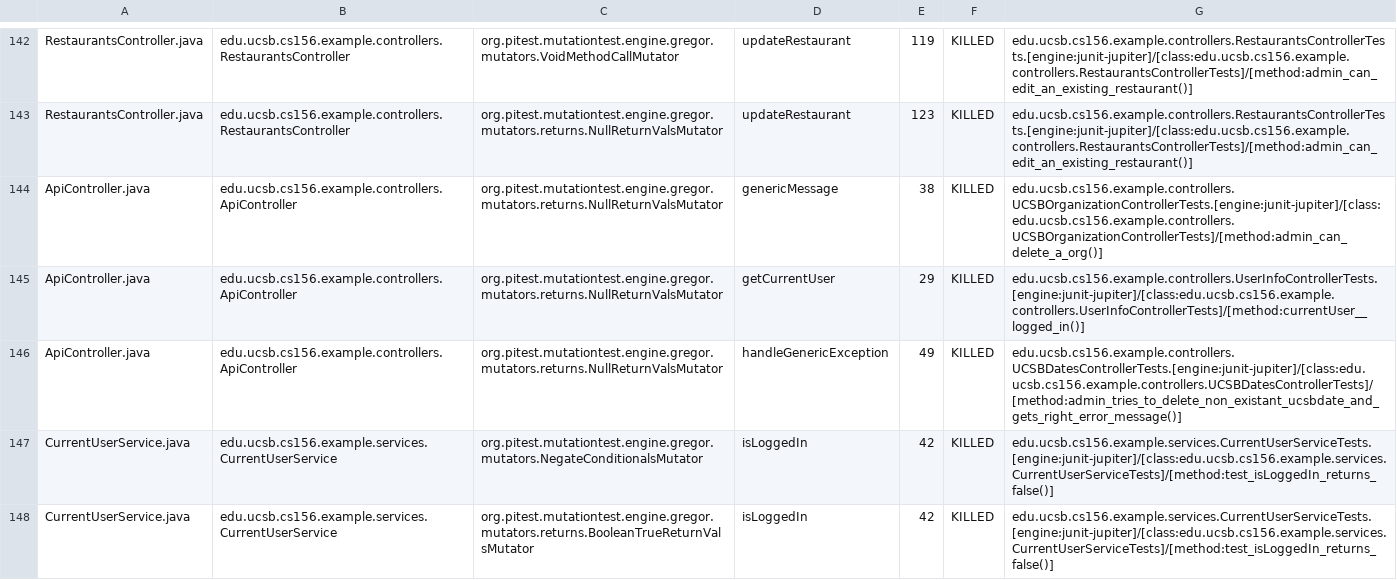
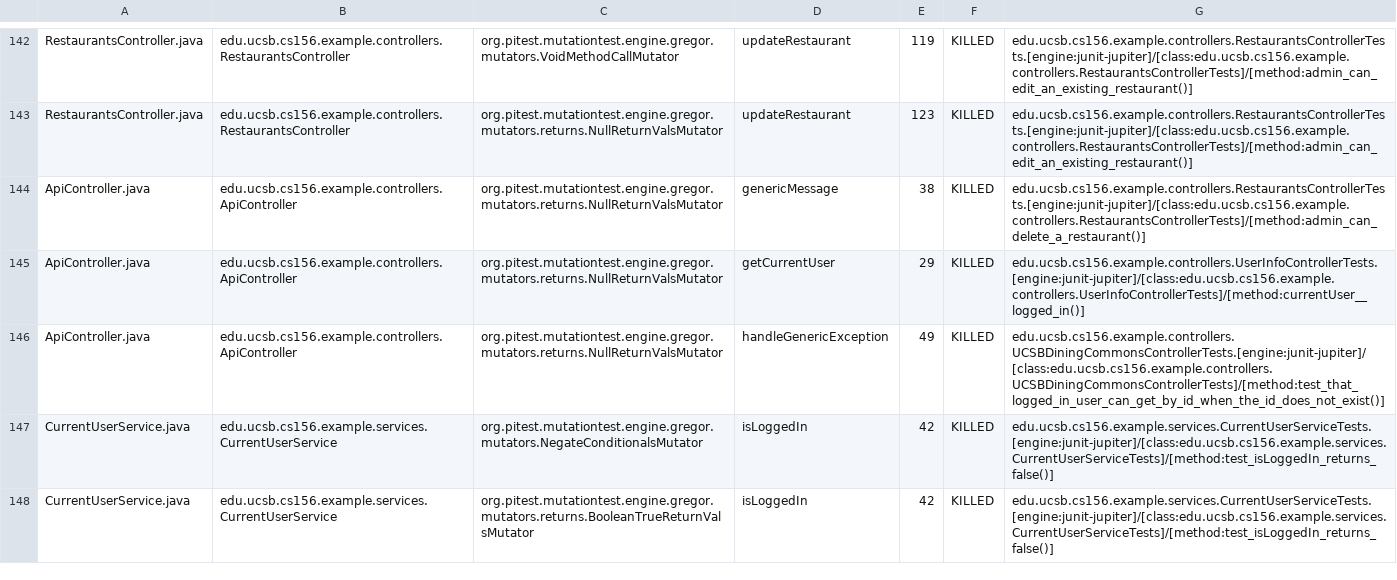
Before and after one commit to ucsb-cs156-s24/team03-s24-4pm-1, a CSV file: prs/99/pitest/mutations.csv, drawn as a sheet; only a part is shown, gaps mark what is left out.

Commit message:
Deploying to gh-pages from @ ucsb-cs156-s24/team03-s24-4pm-1@75669c104e5fffee5318abb966c649742674ad23 🚀

```diff
--- a/prs/99/pitest/mutations.csv
+++ b/prs/99/pitest/mutations.csv
@@ -143,5 +143,5 @@ RestaurantsController.java,edu.ucsb.cs156.example.controllers.RestaurantsControl
 RestaurantsController.java,edu.ucsb.cs156.example.controllers.RestaurantsController,org.pitest.mutationtest.engine.gregor.mutators.returns.NullReturnValsMutator,updateRestaurant,123,KILLED,edu.ucsb.cs156.example.controllers.RestaurantsControllerTests.[engine:junit-jupiter]/[class:edu.ucsb.cs156.example.controllers.RestaurantsControllerTests]/[method:admin_can_edit_an_existing_restaurant()]
-ApiController.java,edu.ucsb.cs156.example.controllers.ApiController,org.pitest.mutationtest.engine.gregor.mutators.returns.NullReturnValsMutator,genericMessage,38,KILLED,edu.ucsb.cs156.example.controllers.UCSBOrganizationControllerTests.[engine:junit-jupiter]/[class:edu.ucsb.cs156.example.controllers.UCSBOrganizationControllerTests]/[method:admin_can_delete_a_org()]
+ApiController.java,edu.ucsb.cs156.example.controllers.ApiController,org.pitest.mutationtest.engine.gregor.mutators.returns.NullReturnValsMutator,genericMessage,38,KILLED,edu.ucsb.cs156.example.controllers.RestaurantsControllerTests.[engine:junit-jupiter]/[class:edu.ucsb.cs156.example.controllers.RestaurantsControllerTests]/[method:admin_can_delete_a_restaurant()]
 ApiController.java,edu.ucsb.cs156.example.controllers.ApiController,org.pitest.mutationtest.engine.gregor.mutators.returns.NullReturnValsMutator,getCurrentUser,29,KILLED,edu.ucsb.cs156.example.controllers.UserInfoControllerTests.[engine:junit-jupiter]/[class:edu.ucsb.cs156.example.controllers.UserInfoControllerTests]/[method:currentUser__logged_in()]
-ApiController.java,edu.ucsb.cs156.example.controllers.ApiController,org.pitest.mutationtest.engine.gregor.mutators.returns.NullReturnValsMutator,handleGenericException,49,KILLED,edu.ucsb.cs156.example.controllers.UCSBDatesControllerTests.[engine:junit-jupiter]/[class:edu.ucsb.cs156.example.controllers.UCSBDatesControllerTests]/[method:admin_tries_to_delete_non_existant_ucsbdate_and_gets_right_error_message()]
+ApiController.java,edu.ucsb.cs156.example.controllers.ApiController,org.pitest.mutationtest.engine.gregor.mutators.returns.NullReturnValsMutator,handleGenericException,49,KILLED,edu.ucsb.cs156.example.controllers.UCSBDiningCommonsControllerTests.[engine:junit-jupiter]/[class:edu.ucsb.cs156.example.controllers.UCSBDiningCommonsControllerTests]/[method:test_that_logged_in_user_can_get_by_id_when_the_id_does_not_exist()]
 CurrentUserService.java,edu.ucsb.cs156.example.services.CurrentUserService,org.pitest.mutationtest.engine.gregor.mutators.NegateConditionalsMutator,isLoggedIn,42,KILLED,edu.ucsb.cs156.example.services.CurrentUserServiceTests.[engine:junit-jupiter]/[class:edu.ucsb.cs156.example.services.CurrentUserServiceTests]/[method:test_isLoggedIn_returns_false()]
```
Also changed, not shown: 17 other files.
